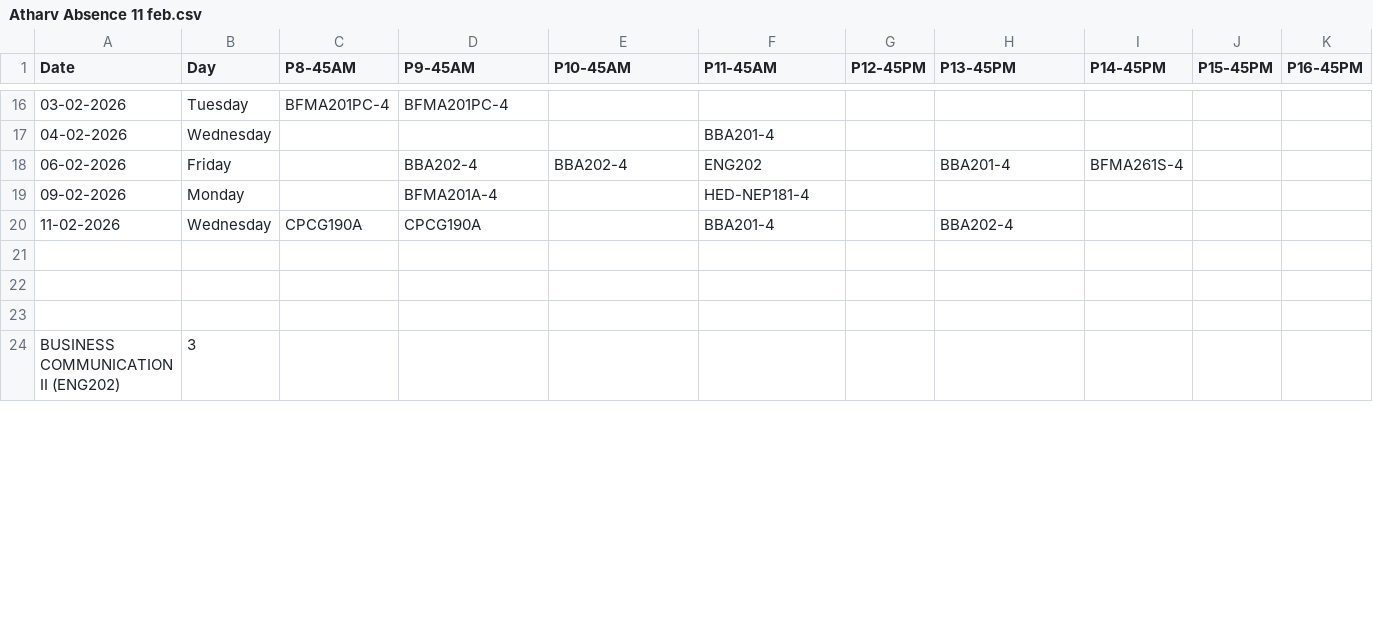
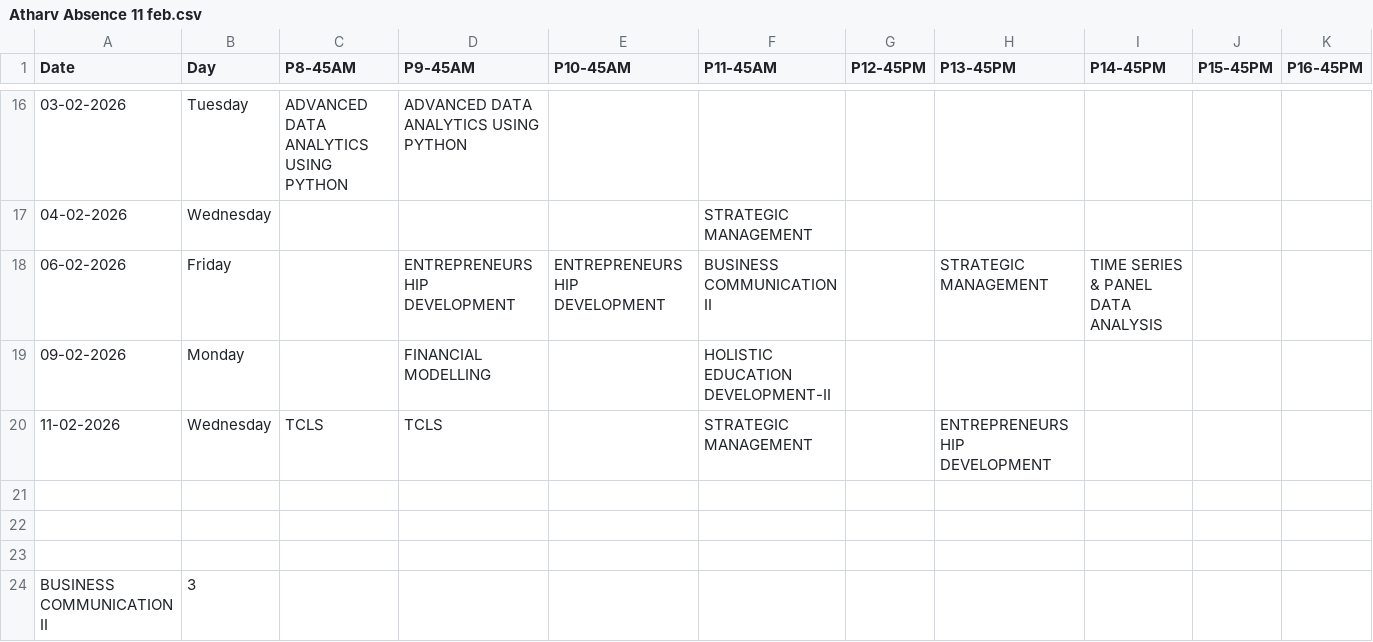
Before and after one commit to atharv-chaudhary-242113/attendance, a CSV file: files/absence details/Atharv Absence 11 feb.csv, drawn as a sheet; only a part is shown, gaps mark what is left out; the diff covers the shown part only; the diff names each change by its address in the sheet, - before the commit and + after, or states it on an @@ line.

```diff
--- a/files/absence details/Atharv Absence 11 feb.csv
+++ b/files/absence details/Atharv Absence 11 feb.csv
-C16 (P8-45AM): BFMA201PC-4
+C16 (P8-45AM): ADVANCED DATA ANALYTICS USING PYTHON
-D16 (P9-45AM): BFMA201PC-4
+D16 (P9-45AM): ADVANCED DATA ANALYTICS USING PYTHON
-F17 (P11-45AM): BBA201-4
+F17 (P11-45AM): STRATEGIC MANAGEMENT
-D18 (P9-45AM): BBA202-4
+D18 (P9-45AM): ENTREPRENEURSHIP DEVELOPMENT
-E18 (P10-45AM): BBA202-4
+E18 (P10-45AM): ENTREPRENEURSHIP DEVELOPMENT
-F18 (P11-45AM): ENG202
+F18 (P11-45AM): BUSINESS COMMUNICATION II
-H18 (P13-45PM): BBA201-4
+H18 (P13-45PM): STRATEGIC MANAGEMENT
-I18 (P14-45PM): BFMA261S-4
+I18 (P14-45PM): TIME SERIES & PANEL DATA ANALYSIS
-D19 (P9-45AM): BFMA201A-4
+D19 (P9-45AM): FINANCIAL MODELLING
-F19 (P11-45AM): HED-NEP181-4
+F19 (P11-45AM): HOLISTIC EDUCATION DEVELOPMENT-II
-C20 (P8-45AM): CPCG190A
+C20 (P8-45AM): TCLS
-D20 (P9-45AM): CPCG190A
+D20 (P9-45AM): TCLS
-F20 (P11-45AM): BBA201-4
+F20 (P11-45AM): STRATEGIC MANAGEMENT
-H20 (P13-45PM): BBA202-4
+H20 (P13-45PM): ENTREPRENEURSHIP DEVELOPMENT
-A24 (Date): BUSINESS COMMUNICATION II (ENG202)
+A24 (Date): BUSINESS COMMUNICATION II
```
Also changed, not shown: 45 edited cells elsewhere in this file, files/absence details/Siya Absence 11 feb.csv.
